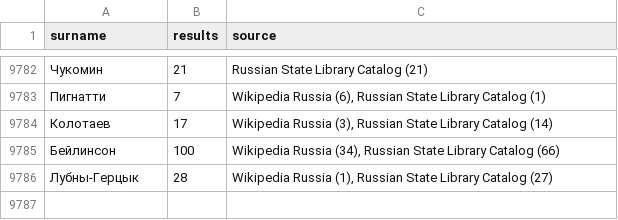
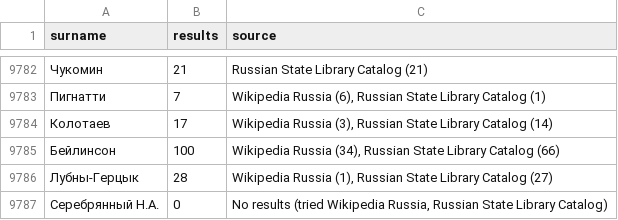
Before and after one commit to camunigeography/muscat-conversion, a TSV file: tables/othernames.tsv, drawn as a sheet; only a part is shown, gaps mark what is left out; the diff names each change by its address in the sheet, - before the commit and + after, or states it on an @@ line.

Commit message:
Othernames update for 18/1

```diff
--- a/tables/othernames.tsv
+++ b/tables/othernames.tsv
+row 9787: Серебрянный Н.А. | 0 | No results (tried Wikipedia Russia, Russian State Library Catalog)
```
